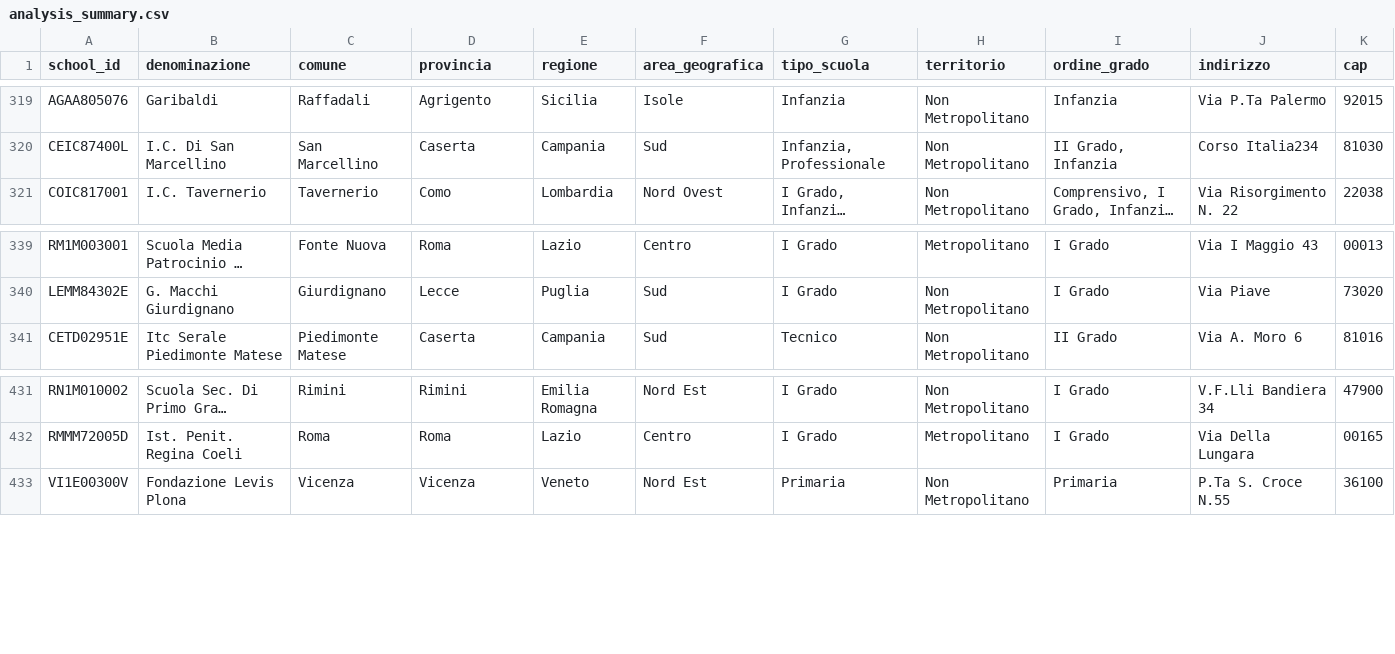
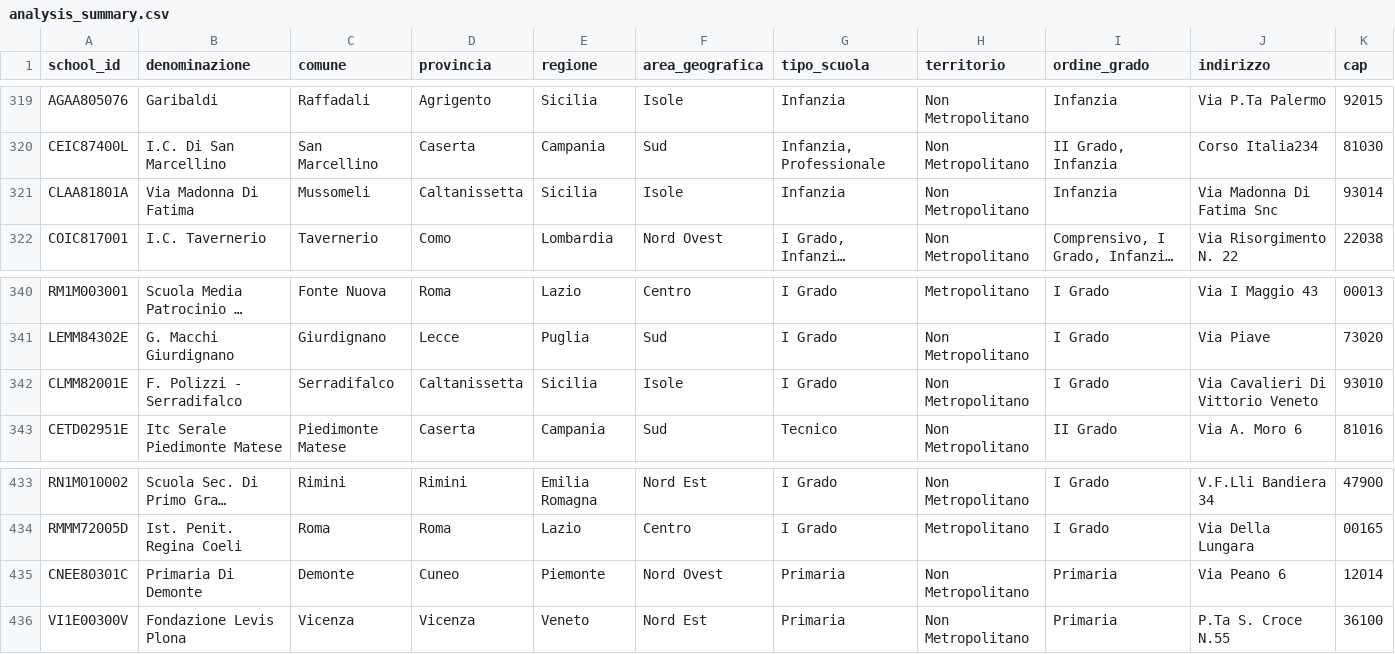
Before and after one commit to nugh75/orienta_piu, a CSV file: data/analysis_summary.csv, drawn as a sheet; only a part is shown, gaps mark what is left out; long unchanged cells end in …; rows hold the shown columns only; the diff names each change by its address in the sheet, - before the commit and + after, or states it on an @@ line.

```diff
--- a/data/analysis_summary.csv
+++ b/data/analysis_summary.csv
+row 321: CLAA81801A | Via Madonna Di Fatima | Mussomeli | Caltanissetta | Sicilia | Isole | Infanzia | Non Metropolitano | Infanzia | Via Madonna Di Fatima Snc | 93014
+row 342: CLMM82001E | F. Polizzi - Serradifalco | Serradifalco | Caltanissetta | Sicilia | Isole | I Grado | Non Metropolitano | I Grado | Via Cavalieri Di Vittorio Veneto | 93010
+row 435: CNEE80301C | Primaria Di Demonte | Demonte | Cuneo | Piemonte | Nord Ovest | Primaria | Non Metropolitano | Primaria | Via Peano 6 | 12014
```
Also changed, not shown: 26 other files.
